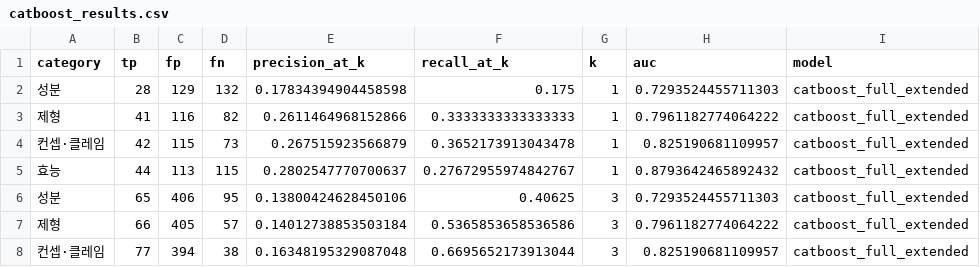
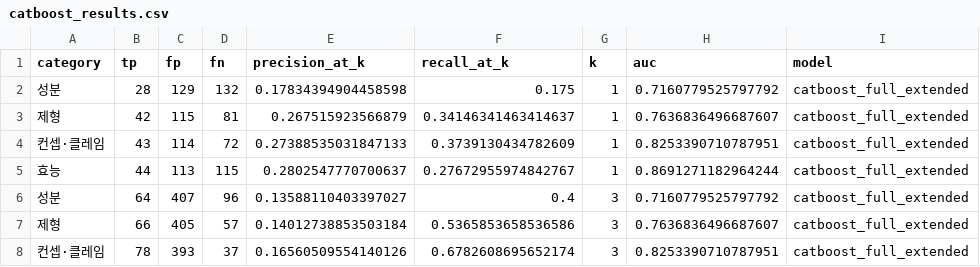
Before and after one commit to hyunj11/thesis, a CSV file: catboost_results.csv, drawn as a sheet; only a part is shown; the diff covers the shown part only.

```diff
--- a/catboost_results.csv
+++ b/catboost_results.csv
@@ -1,8 +1,8 @@
 category,tp,fp,fn,precision_at_k,recall_at_k,k,auc,model
-성분,28,129,132,0.17834394904458598,0.175,1,0.7293524455711303,catboost_full_extended
-제형,41,116,82,0.2611464968152866,0.3333333333333333,1,0.7961182774064222,catboost_full_extended
-컨셉·클레임,42,115,73,0.267515923566879,0.3652173913043478,1,0.825190681109957,catboost_full_extended
-효능,44,113,115,0.2802547770700637,0.27672955974842767,1,0.8793642465892432,catboost_full_extended
-성분,65,406,95,0.13800424628450106,0.40625,3,0.7293524455711303,catboost_full_extended
-제형,66,405,57,0.14012738853503184,0.5365853658536586,3,0.7961182774064222,catboost_full_extended
-컨셉·클레임,77,394,38,0.16348195329087048,0.6695652173913044,3,0.825190681109957,catboost_full_extended
+성분,28,129,132,0.17834394904458598,0.175,1,0.7160779525797792,catboost_full_extended
+제형,42,115,81,0.267515923566879,0.34146341463414637,1,0.7636836496687607,catboost_full_extended
+컨셉·클레임,43,114,72,0.27388535031847133,0.3739130434782609,1,0.8253390710787951,catboost_full_extended
+효능,44,113,115,0.2802547770700637,0.27672955974842767,1,0.8691271182964244,catboost_full_extended
+성분,64,407,96,0.13588110403397027,0.4,3,0.7160779525797792,catboost_full_extended
+제형,66,405,57,0.14012738853503184,0.5365853658536586,3,0.7636836496687607,catboost_full_extended
+컨셉·클레임,78,393,37,0.16560509554140126,0.6782608695652174,3,0.8253390710787951,catboost_full_extended
```
Also changed, not shown: 25 edited cells elsewhere in this file, 3 other files.
